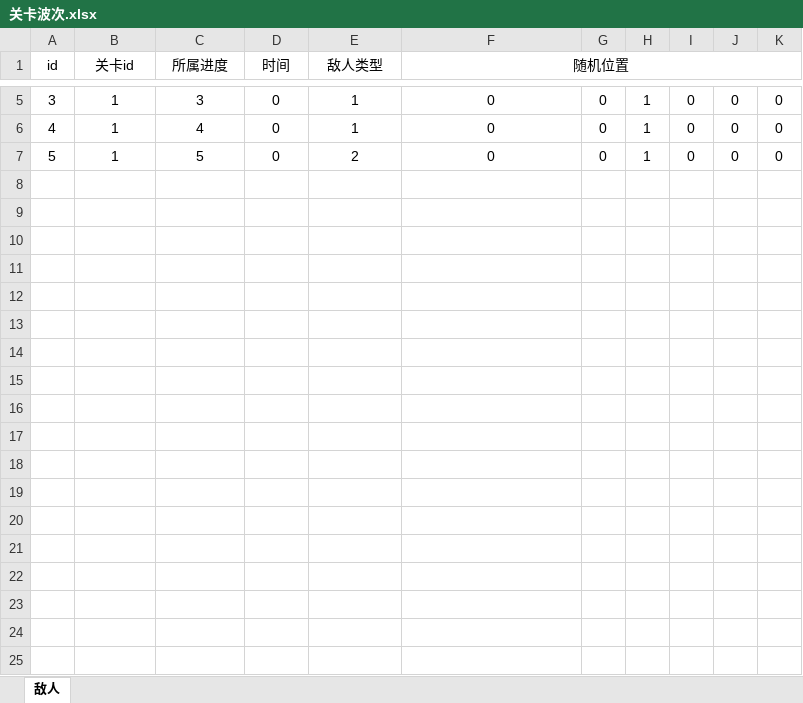
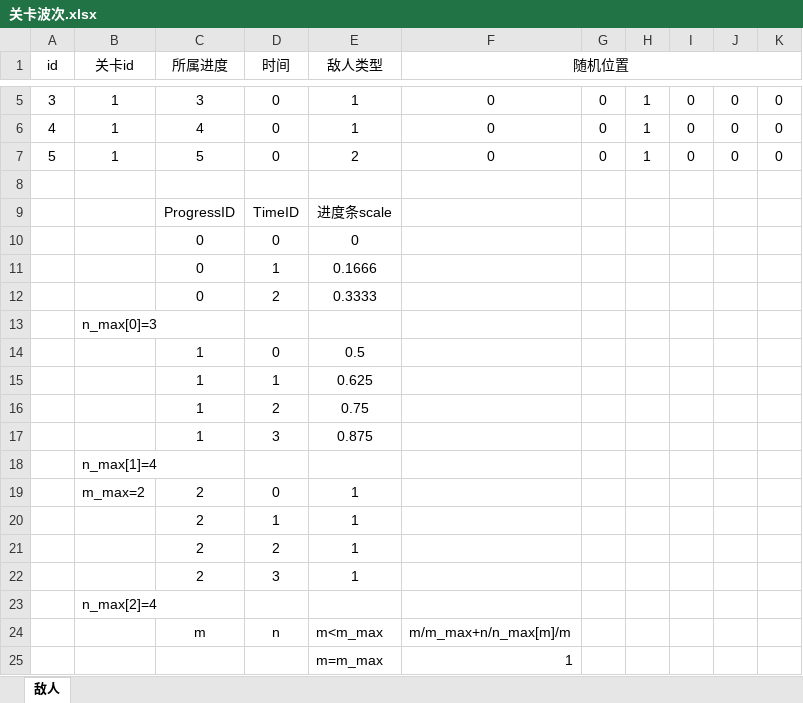
Before and after one commit to Teyvat-rush/Teyvat-Rush, an Excel workbook: Assets/Editor/关卡波次.xlsx, sheet 敌人, drawn as a sheet; only a part is shown, gaps mark what is left out; values as stored, in another font and other column widths than the file's, no borders; the diff names each change by its address in the sheet, - before the commit and + after, or states it on an @@ line.

```diff
--- a/Assets/Editor/关卡波次.xlsx (sheet 敌人)
+++ b/Assets/Editor/关卡波次.xlsx (sheet 敌人)
+row 8: (empty)
+row 9:  |  | ProgressID | TimeID | 进度条scale
+row 10:  |  | 0 | 0 | 0
+row 11:  |  | 0 | 1 | 0.1666
+row 12:  |  | 0 | 2 | 0.3333
+row 13:  | n_max[0]=3
+row 14:  |  | 1 | 0 | 0.5
+row 15:  |  | 1 | 1 | 0.625
+row 16:  |  | 1 | 2 | 0.75
+row 17:  |  | 1 | 3 | 0.875
+row 18:  | n_max[1]=4
+row 19:  | m_max=2 | 2 | 0 | 1
+row 20:  |  | 2 | 1 | 1
+row 21:  |  | 2 | 2 | 1
+row 22:  |  | 2 | 3 | 1
+row 23:  | n_max[2]=4
+row 24:  |  | m | n | m<m_max | m/m_max+n/n_max[m]/m
+row 25:  |  |  |  | m=m_max | 1
```
Also changed, not shown: Assets/Editor/图鉴.xlsx, 2 other files.
